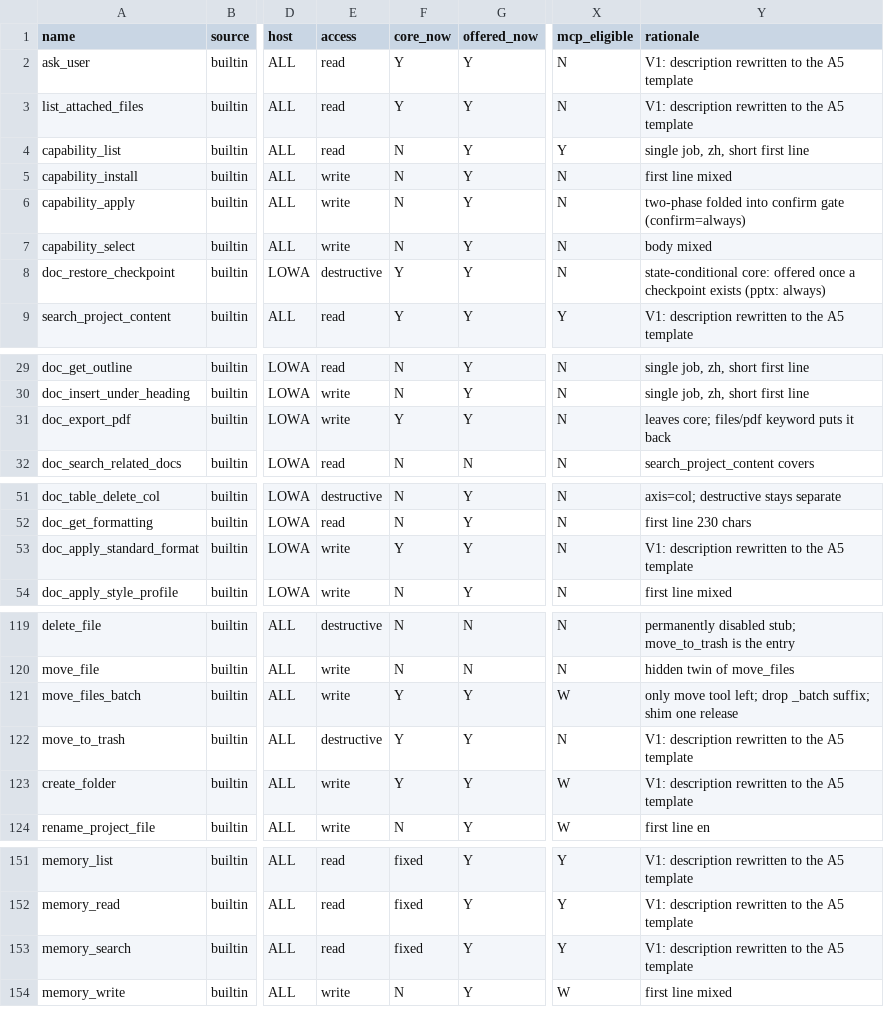
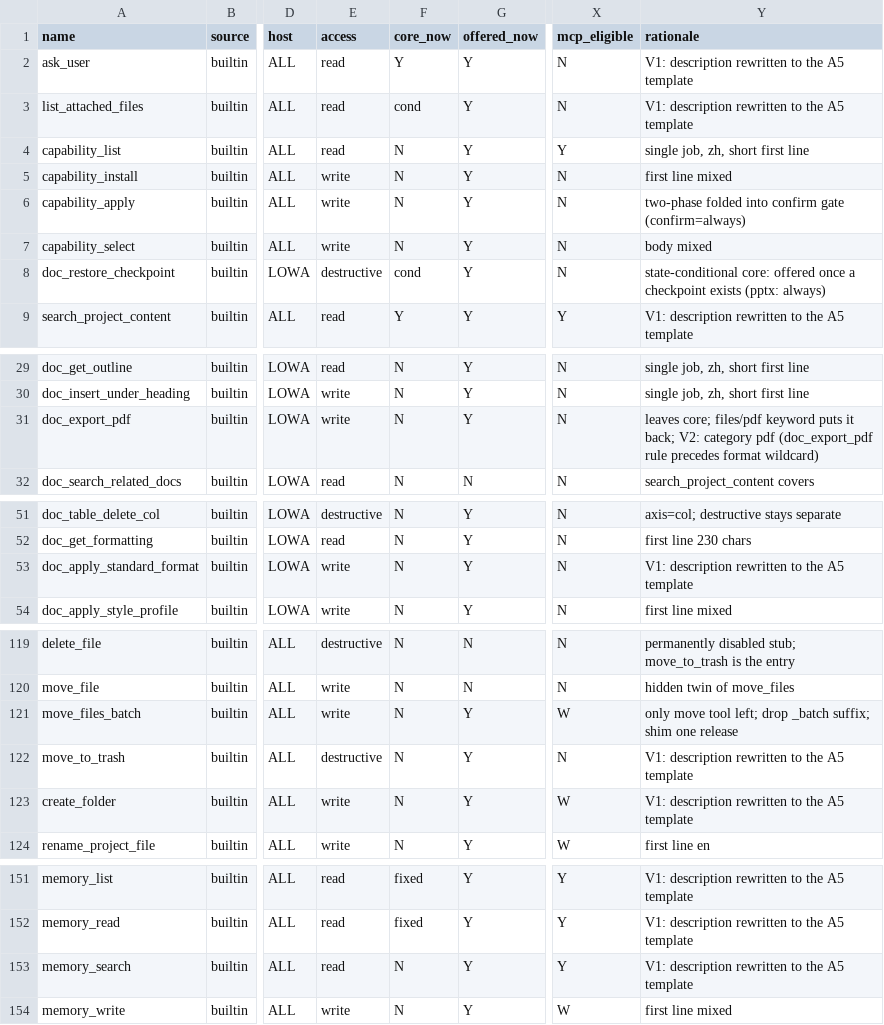
Before and after one commit to AI-WorkDeck/aiworkdeck, a CSV file: docs/plans/tool-system-v2-inventory.csv, drawn as a sheet; only a part is shown, gaps mark what is left out; the diff names each change by its address in the sheet, - before the commit and + after, or states it on an @@ line.

```diff
--- a/docs/plans/tool-system-v2-inventory.csv
+++ b/docs/plans/tool-system-v2-inventory.csv
-F3 (core_now): Y
+F3 (core_now): cond
-F8 (core_now): Y
+F8 (core_now): cond
-F31 (core_now): Y
+F31 (core_now): N
-Y31 (rationale): …puts it back
+Y31 (rationale): …puts it back; V2: category pdf (doc_export_pdf rule precedes format wildcard)
-F53 (core_now): Y
+F53 (core_now): N
-F121:F123 (core_now): Y
+F121:F123 (core_now): N
-F153 (core_now): fixed
+F153 (core_now): N
```
Also changed, not shown: 12 other files.
